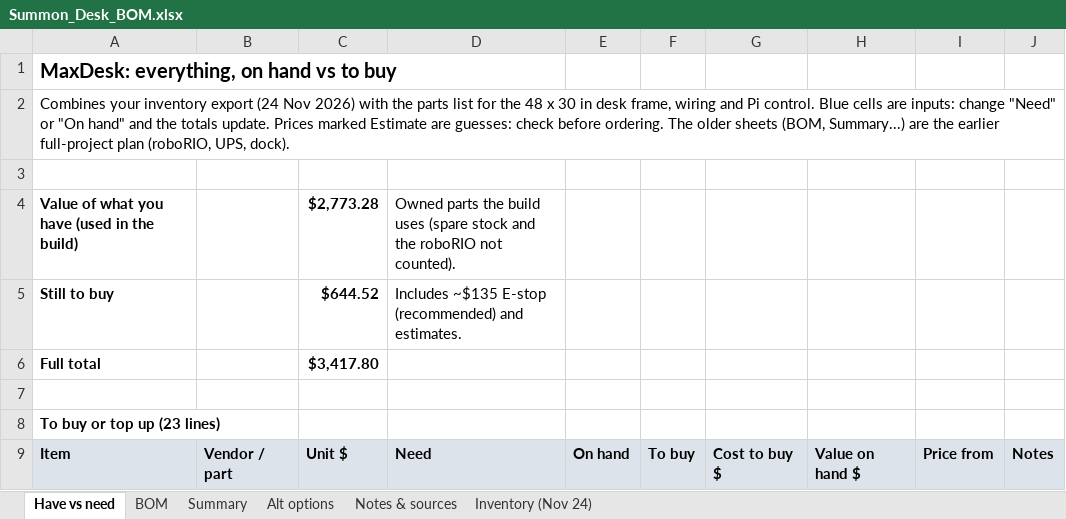
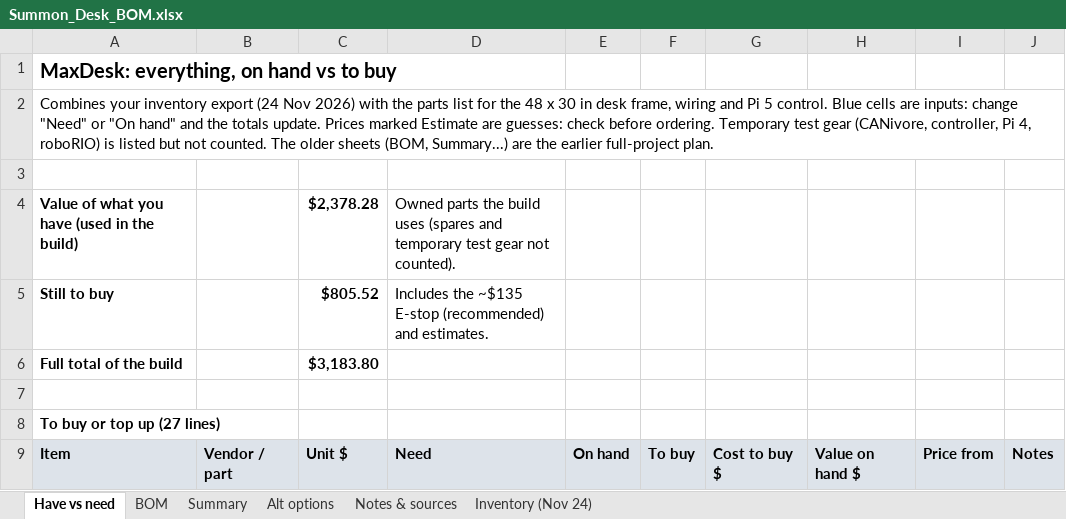
Before and after one commit to Nmin217/MaxDesk, an Excel workbook: docs/Summon_Desk_BOM.xlsx, sheet Have vs need, drawn as a sheet; only a part is shown; values as stored, in another font and other column widths than the file's, no borders; removed rows and columns are numbered as before the commit, all else as after; the diff covers the shown part only; the diff names each change by its address in the sheet, - before the commit and + after, or states it on an @@ line.

```diff
--- a/docs/Summon_Desk_BOM.xlsx (sheet Have vs need)
+++ b/docs/Summon_Desk_BOM.xlsx (sheet Have vs need)
-A2: …and Pi control. Blue cells are inputs: change "Need" or "On hand" and the totals update. Prices marked Estimate are guesses: check before ordering. The older sheets (BOM, Summary...) are the earlier full-project plan (roboRIO, UPS, dock).
+A2: …and Pi 5 control. Blue cells are inputs: change "Need" or "On hand" and the totals update. Prices marked Estimate are guesses: check before ordering. Temporary test gear (CANivore, controller, Pi 4, roboRIO) is listed but not counted. The older sheets (BOM, Summary...) are the earlier full-project plan.
-C4: $2,773.28
+C4: $2,378.28
-D4: …build uses (spare stock and the roboRIO not counted).
+D4: …build uses (spares and temporary test gear not counted).
-C5: $644.52
+C5: $805.52
-D5: Includes ~$135 E-stop…
+D5: Includes the ~$135 E-stop…
-row 6: Full total |  | $3,417.80
+row 6: Full total of the build |  | $3,183.80
-A8: To buy or top up (23 lines)
+A8: To buy or top up (27 lines)
```
Also changed, not shown: 12 added rows, 7 removed rows and 3 edited cells elsewhere in this sheet, formulas that keep their value.
